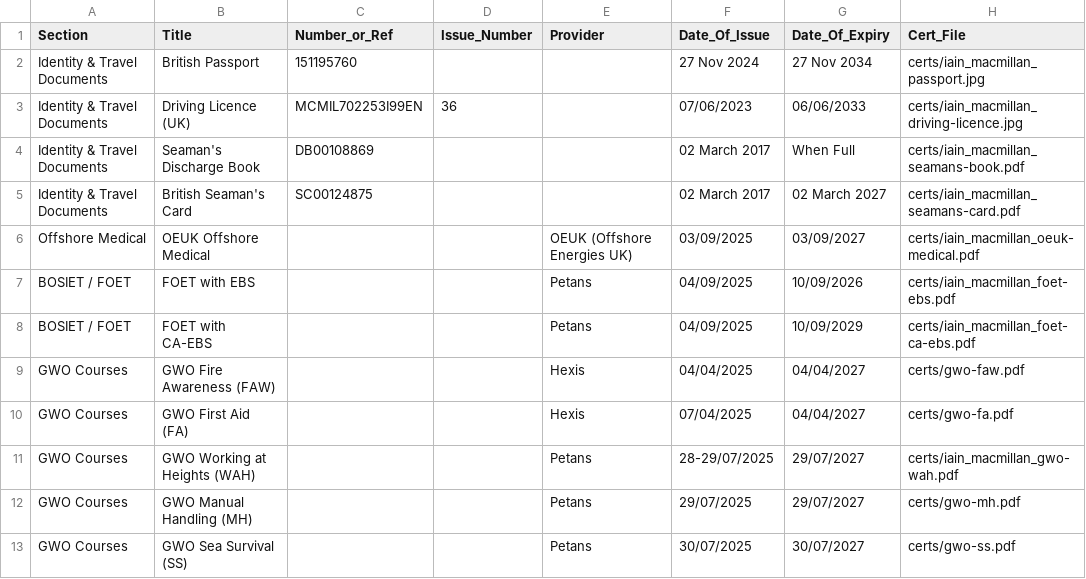
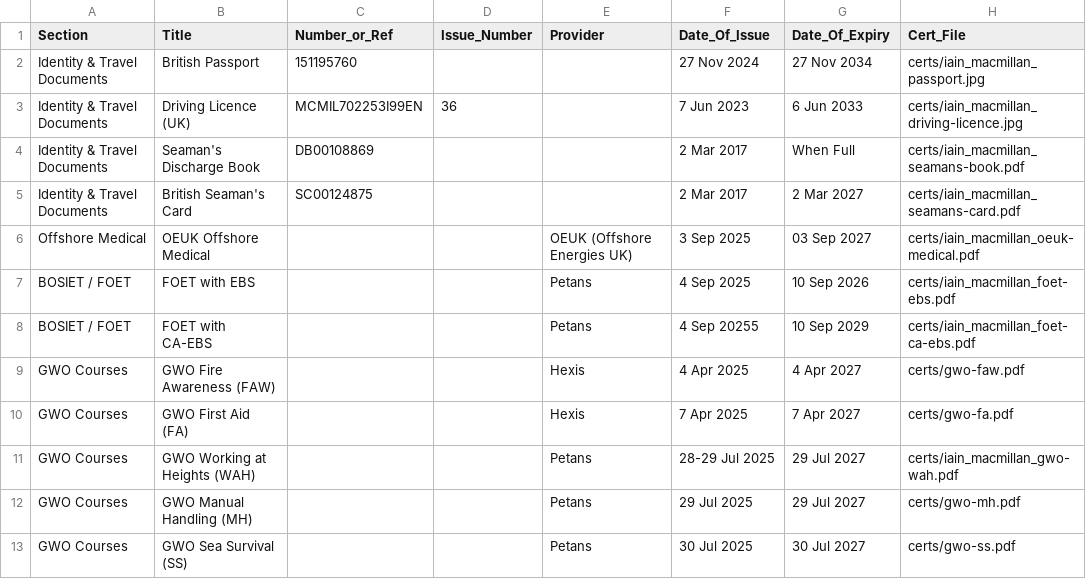
Before and after one commit to iainmacthai/identity-training, a CSV file: records.csv, drawn as a sheet.

Commit message:
Update records.csv

```diff
--- a/records.csv
+++ b/records.csv
@@ -2,12 +2,12 @@ Section,Title,Number_or_Ref,Issue_Number,Provider,Date_Of_Issue,Date_Of_Expiry,C
 Identity & Travel Documents,British Passport,151195760,,,27 Nov 2024,27 Nov 2034,certs/iain_macmillan_passport.jpg
-Identity & Travel Documents,Driving Licence (UK),MCMIL702253I99EN,36,,07/06/2023,06/06/2033,certs/iain_macmillan_driving-licence.jpg
-Identity & Travel Documents,Seaman's Discharge Book,DB00108869,,,02 March 2017,When Full,certs/iain_macmillan_seamans-book.pdf
-Identity & Travel Documents,British Seaman's Card,SC00124875,,,02 March 2017,02 March 2027,certs/iain_macmillan_seamans-card.pdf
-Offshore Medical,OEUK Offshore Medical,,,OEUK (Offshore Energies UK),03/09/2025,03/09/2027,certs/iain_macmillan_oeuk-medical.pdf
-BOSIET / FOET,FOET with EBS,,,Petans,04/09/2025,10/09/2026,certs/iain_macmillan_foet-ebs.pdf
-BOSIET / FOET,FOET with CA-EBS,,,Petans,04/09/2025,10/09/2029,certs/iain_macmillan_foet-ca-ebs.pdf
-GWO Courses,GWO Fire Awareness (FAW),,,Hexis,04/04/2025,04/04/2027,certs/gwo-faw.pdf
-GWO Courses,GWO First Aid (FA),,,Hexis,07/04/2025,04/04/2027,certs/gwo-fa.pdf
-GWO Courses,GWO Working at Heights (WAH),,,Petans,28-29/07/2025,29/07/2027,certs/iain_macmillan_gwo-wah.pdf
-GWO Courses,GWO Manual Handling (MH),,,Petans,29/07/2025,29/07/2027,certs/gwo-mh.pdf
-GWO Courses,GWO Sea Survival (SS),,,Petans,30/07/2025,30/07/2027,certs/gwo-ss.pdf
+Identity & Travel Documents,Driving Licence (UK),MCMIL702253I99EN,36,,7 Jun 2023,6 Jun 2033,certs/iain_macmillan_driving-licence.jpg
+Identity & Travel Documents,Seaman's Discharge Book,DB00108869,,,2 Mar 2017,When Full,certs/iain_macmillan_seamans-book.pdf
+Identity & Travel Documents,British Seaman's Card,SC00124875,,,2 Mar 2017,2 Mar 2027,certs/iain_macmillan_seamans-card.pdf
+Offshore Medical,OEUK Offshore Medical,,,OEUK (Offshore Energies UK),3 Sep 2025,03 Sep 2027,certs/iain_macmillan_oeuk-medical.pdf
+BOSIET / FOET,FOET with EBS,,,Petans,4 Sep 2025,10 Sep 2026,certs/iain_macmillan_foet-ebs.pdf
+BOSIET / FOET,FOET with CA-EBS,,,Petans,4 Sep 20255,10 Sep 2029,certs/iain_macmillan_foet-ca-ebs.pdf
+GWO Courses,GWO Fire Awareness (FAW),,,Hexis,4 Apr 2025,4 Apr 2027,certs/gwo-faw.pdf
+GWO Courses,GWO First Aid (FA),,,Hexis,7 Apr 2025,7 Apr 2027,certs/gwo-fa.pdf
+GWO Courses,GWO Working at Heights (WAH),,,Petans,28-29 Jul 2025,29 Jul 2027,certs/iain_macmillan_gwo-wah.pdf
+GWO Courses,GWO Manual Handling (MH),,,Petans,29 Jul 2025,29 Jul 2027,certs/gwo-mh.pdf
+GWO Courses,GWO Sea Survival (SS),,,Petans,30 Jul 2025,30 Jul 2027,certs/gwo-ss.pdf
```
